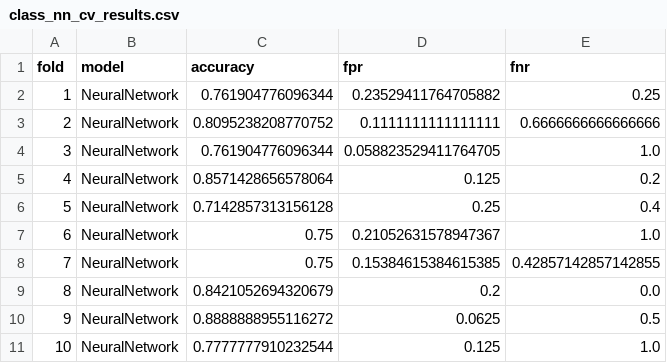
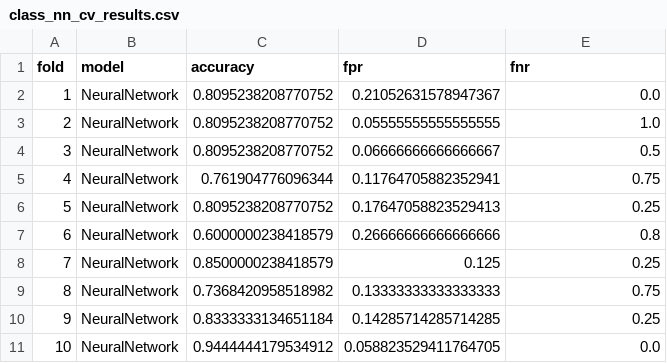
Before and after one commit to MaxDonelan/STAT-551-Final-Project, a CSV file: src/04-cv/class_nn_cv_results.csv, drawn as a sheet.

Commit message:
Add Models to Final Report
### Changes
* New K-Fold Split
  * Previously Set Seed was influenced by randomness in PCR

```diff
--- a/src/04-cv/class_nn_cv_results.csv
+++ b/src/04-cv/class_nn_cv_results.csv
@@ -1,11 +1,11 @@
 fold,model,accuracy,fpr,fnr
-1,NeuralNetwork,0.761904776096344,0.23529411764705882,0.25
-2,NeuralNetwork,0.8095238208770752,0.1111111111111111,0.6666666666666666
-3,NeuralNetwork,0.761904776096344,0.058823529411764705,1.0
-4,NeuralNetwork,0.8571428656578064,0.125,0.2
-5,NeuralNetwork,0.7142857313156128,0.25,0.4
-6,NeuralNetwork,0.75,0.21052631578947367,1.0
-7,NeuralNetwork,0.75,0.15384615384615385,0.42857142857142855
-8,NeuralNetwork,0.8421052694320679,0.2,0.0
-9,NeuralNetwork,0.8888888955116272,0.0625,0.5
-10,NeuralNetwork,0.7777777910232544,0.125,1.0
+1,NeuralNetwork,0.8095238208770752,0.21052631578947367,0.0
+2,NeuralNetwork,0.8095238208770752,0.05555555555555555,1.0
+3,NeuralNetwork,0.8095238208770752,0.06666666666666667,0.5
+4,NeuralNetwork,0.761904776096344,0.11764705882352941,0.75
+5,NeuralNetwork,0.8095238208770752,0.17647058823529413,0.25
+6,NeuralNetwork,0.6000000238418579,0.26666666666666666,0.8
+7,NeuralNetwork,0.8500000238418579,0.125,0.25
+8,NeuralNetwork,0.7368420958518982,0.13333333333333333,0.75
+9,NeuralNetwork,0.8333333134651184,0.14285714285714285,0.25
+10,NeuralNetwork,0.9444444179534912,0.058823529411764705,0.0
```
Also changed, not shown: src/04-cv/10-fold-cv.csv, src/04-cv/reg_nn_cv_results.csv, 4 other files.
